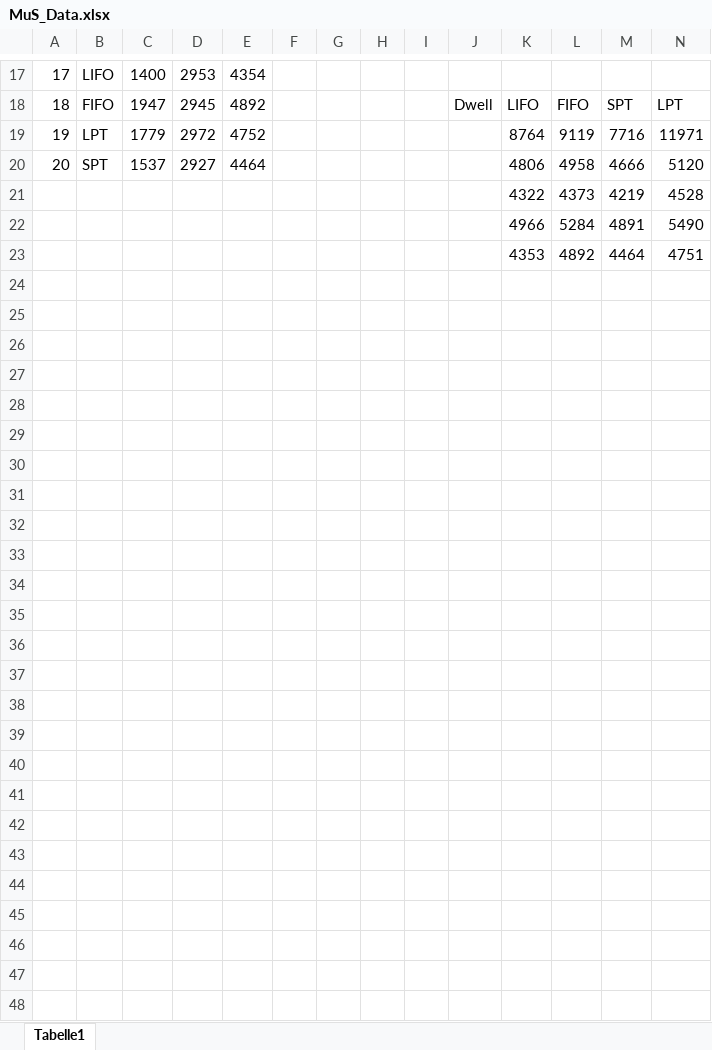
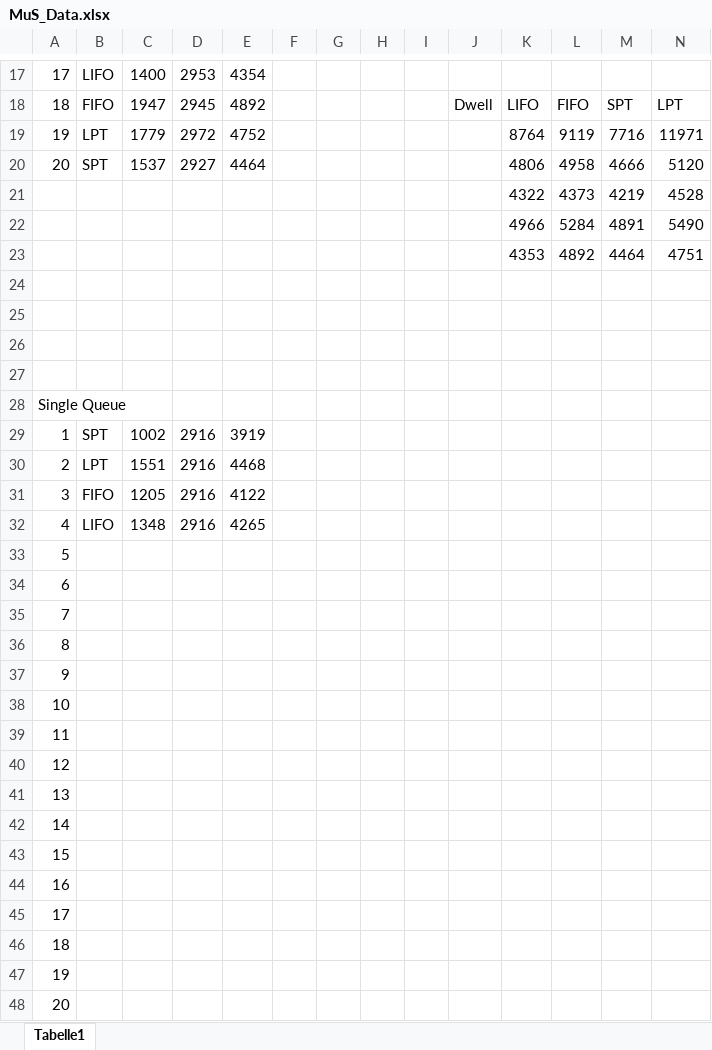
Before and after one commit to Siktik/ModellierungUndSimulation, an Excel workbook: MuS_Data.xlsx, sheet Tabelle1, drawn as a sheet; only a part is shown, gaps mark what is left out; values as stored, in another font and other column widths than the file's, no borders; rows hold the shown columns only; the diff names each change by its address in the sheet, - before the commit and + after, or states it on an @@ line.

```diff
--- a/MuS_Data.xlsx (sheet Tabelle1)
+++ b/MuS_Data.xlsx (sheet Tabelle1)
+row 24: (empty)
+row 25: (empty)
+row 26: (empty)
+row 27: (empty)
+row 28: Single Queue
+row 29: 1 | SPT | 1002 | 2916 | 3919
+row 30: 2 | LPT | 1551 | 2916 | 4468
+row 31: 3 | FIFO | 1205 | 2916 | 4122
+row 32: 4 | LIFO | 1348 | 2916 | 4265
+row 33: 5
+row 34: 6
+row 35: 7
+row 36: 8
+row 37: 9
+row 38: 10
+row 39: 11
+row 40: 12
+row 41: 13
+row 42: 14
+row 43: 15
+row 44: 16
+row 45: 17
+row 46: 18
+row 47: 19
+row 48: 20
```
Also changed, not shown: 3 other files.
